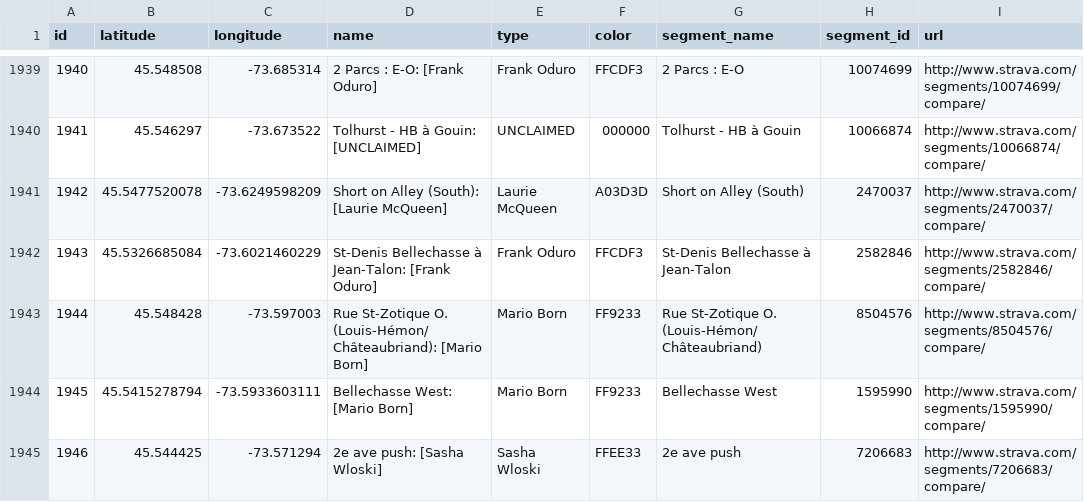
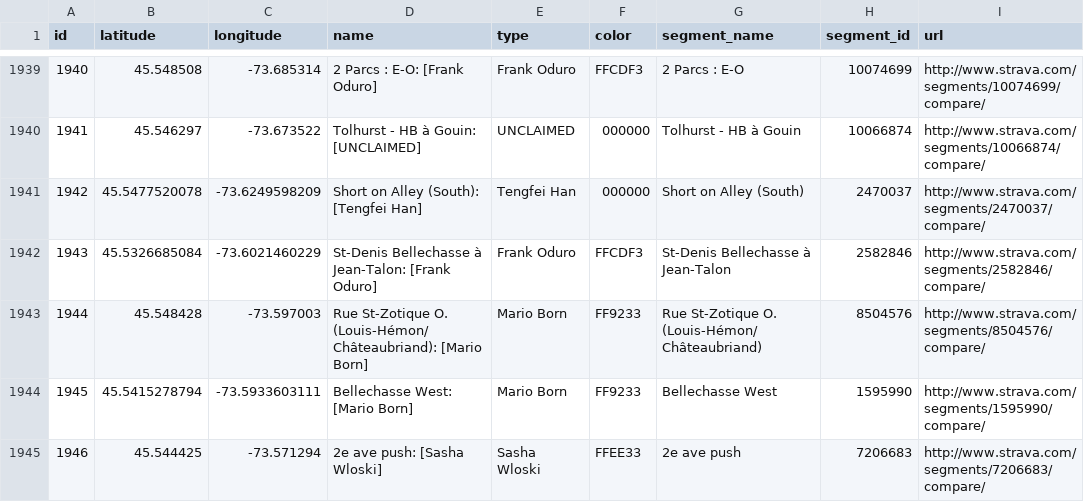
Before and after one commit to Josh2K/Josh2K.github.io, a CSV file: segoutput.csv, drawn as a sheet; only a part is shown, gaps mark what is left out.

```diff
--- a/segoutput.csv
+++ b/segoutput.csv
@@ -1940,3 +1940,3 @@ id,latitude,longitude,name,type,color,segment_name,segment_id,url
 1941,45.546297,-73.673522,Tolhurst - HB à Gouin:  [UNCLAIMED],UNCLAIMED,000000,Tolhurst - HB à Gouin,10066874,http://www.strava.com/segments/10066874/compare/,
-1942,45.5477520078,-73.6249598209,Short on Alley (South):  [Laurie McQueen],Laurie McQueen,A03D3D,Short on Alley (South),2470037,http://www.strava.com/segments/2470037/compare/,
+1942,45.5477520078,-73.6249598209,Short on Alley (South):  [Tengfei Han],Tengfei Han,000000,Short on Alley (South),2470037,http://www.strava.com/segments/2470037/compare/,
 1943,45.5326685084,-73.6021460229,St-Denis Bellechasse à Jean-Talon:  [Frank Oduro],Frank Oduro,FFCDF3,St-Denis Bellechasse à Jean-Talon,2582846,http://www.strava.com/segments/2582846/compare/,
```
Also changed, not shown: distance.csv, segmentcount.csv, 9 other files.
